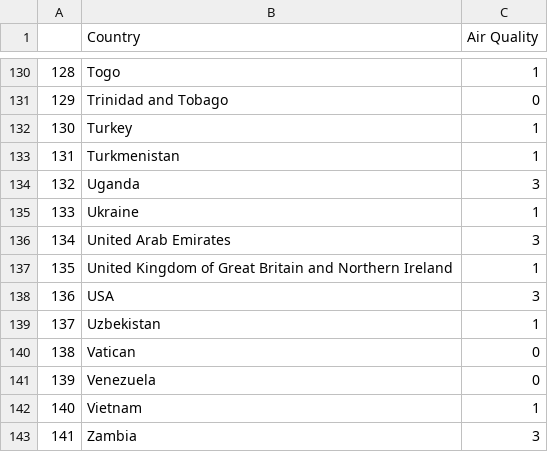
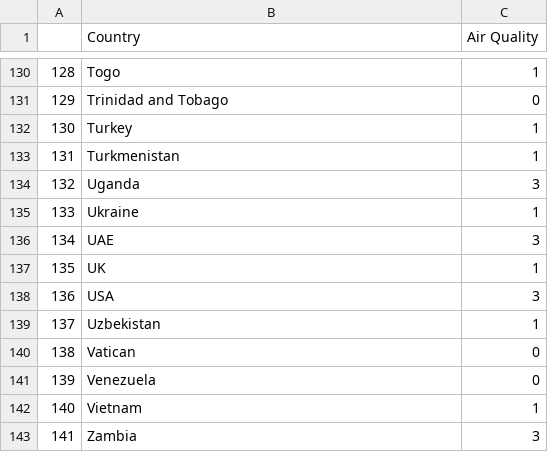
Before and after one commit to tahora-23/Unseen_causes_of_depression, a CSV file: each data set cleaned/air_quality_rate.csv, drawn as a sheet; only a part is shown, gaps mark what is left out.

Commit message:
air_quality_rate.csv

```diff
--- a/each data set cleaned/air_quality_rate.csv
+++ b/each data set cleaned/air_quality_rate.csv
@@ -135,4 +135,4 @@
 133,Ukraine,1
-134,United Arab Emirates,3
-135,United Kingdom of Great Britain and Northern Ireland,1
+134,UAE,3
+135,UK,1
 136,USA,3
```
